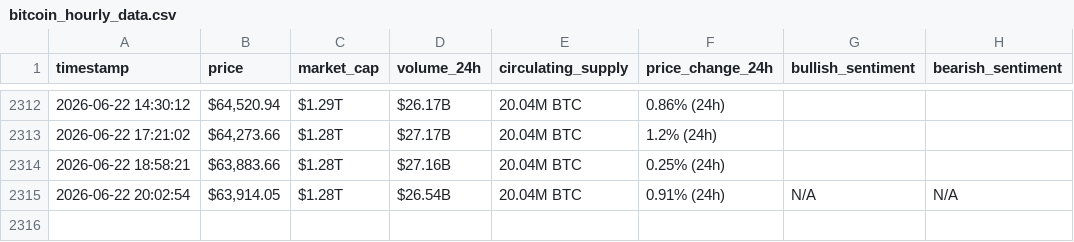
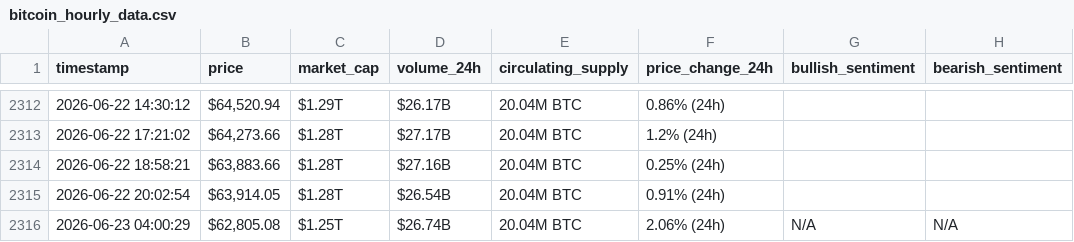
Before and after one commit to AyaHajjaoui/webscraping-automation, a CSV file: bitcoin_hourly_data.csv, drawn as a sheet; only a part is shown, gaps mark what is left out.

```diff
--- a/bitcoin_hourly_data.csv
+++ b/bitcoin_hourly_data.csv
@@ -2314,2 +2314,3 @@ timestamp,price,market_cap,volume_24h,circulating_supply,price_change_24h,bullis
 2026-06-22 18:58:21,"$63,883.66",$1.28T,$27.16B,20.04M BTC,0.25% (24h),,
-2026-06-22 20:02:54,"$63,914.05",$1.28T,$26.54B,20.04M BTC,0.91% (24h),N/A,N/A
+2026-06-22 20:02:54,"$63,914.05",$1.28T,$26.54B,20.04M BTC,0.91% (24h),,
+2026-06-23 04:00:29,"$62,805.08",$1.25T,$26.74B,20.04M BTC,2.06% (24h),N/A,N/A
```
